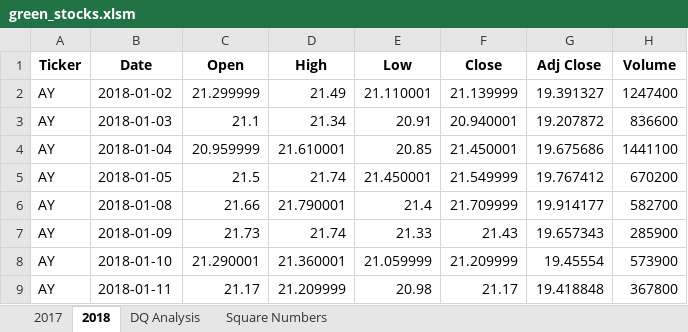
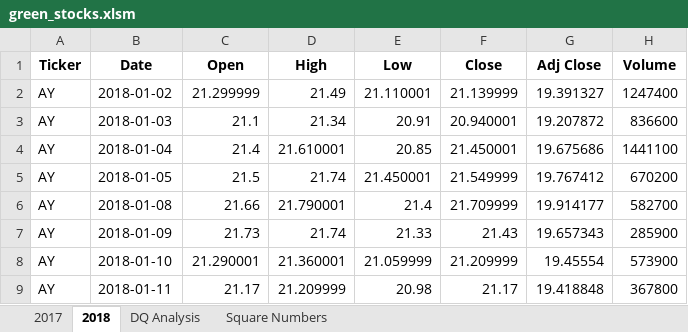
Before and after one commit to Gerardoj09/stock-analysis, an Excel workbook: green_stocks.xlsm, sheet 2018, drawn as a sheet; only a part is shown; values as stored, in another font and other column widths than the file's, no borders; the diff names each change by its address in the sheet, - before the commit and + after, or states it on an @@ line.

```diff
--- a/green_stocks.xlsm (sheet 2018)
+++ b/green_stocks.xlsm (sheet 2018)
-C4 (Open): 20.959999
+C4 (Open): 21.4
```
Also changed, not shown: sheet DQ Analysis.
